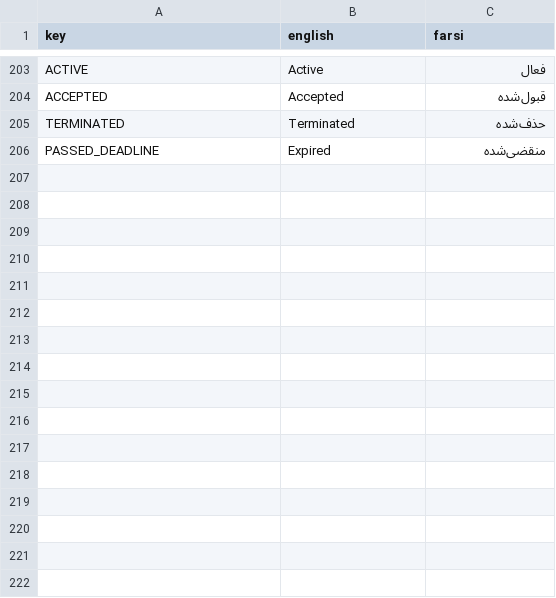
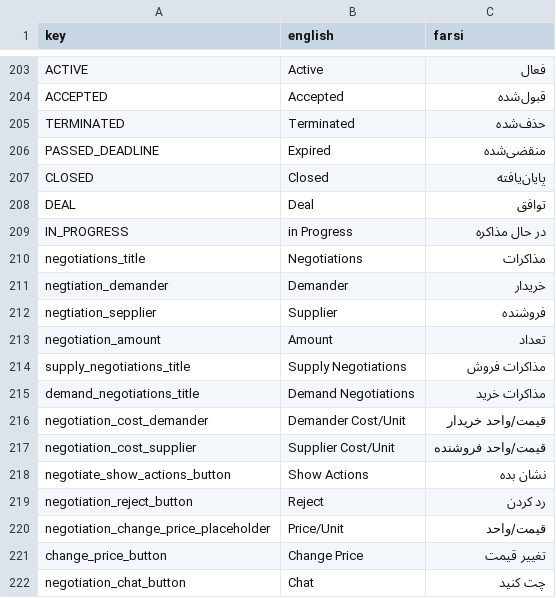
Before and after one commit to GameinSharif/Gamein2021-Client, a CSV file: Assets/Resources/Localization/Localization.csv, drawn as a sheet; only a part is shown, gaps mark what is left out; the diff names each change by its address in the sheet, - before the commit and + after, or states it on an @@ line.

Commit message:
added removeProvider and GetNegotiations

```diff
--- a/Assets/Resources/Localization/Localization.csv
+++ b/Assets/Resources/Localization/Localization.csv
+row 207: CLOSED | Closed | پایان‌یافته
+row 208: DEAL | Deal | توافق
+row 209: IN_PROGRESS | in Progress | در حال مذاکره
+row 210: negotiations_title | Negotiations | مذاکرات
+row 211: negtiation_demander | Demander | خريدار
+row 212: negtiation_sepplier | Supplier | فروشنده
+row 213: negotiation_amount | Amount | تعداد
+row 214: supply_negotiations_title | Supply Negotiations | مذاکرات فروش
+row 215: demand_negotiations_title | Demand Negotiations | مذاکرات خرید
+row 216: negotiation_cost_demander | Demander Cost/Unit | قيمت/واحد خريدار
+row 217: negotiation_cost_supplier | Supplier Cost/Unit | قيمت/واحد فروشنده
+row 218: negotiate_show_actions_button | Show Actions | نشان بده
+row 219: negotiation_reject_button | Reject | رد کردن
+row 220: negotiation_change_price_placeholder | Price/Unit | قيمت/واحد
+row 221: change_price_button | Change Price | تغيير قيمت
+row 222: negotiation_chat_button | Chat | چت کنيد
```
Also changed, not shown: 27 other files.
